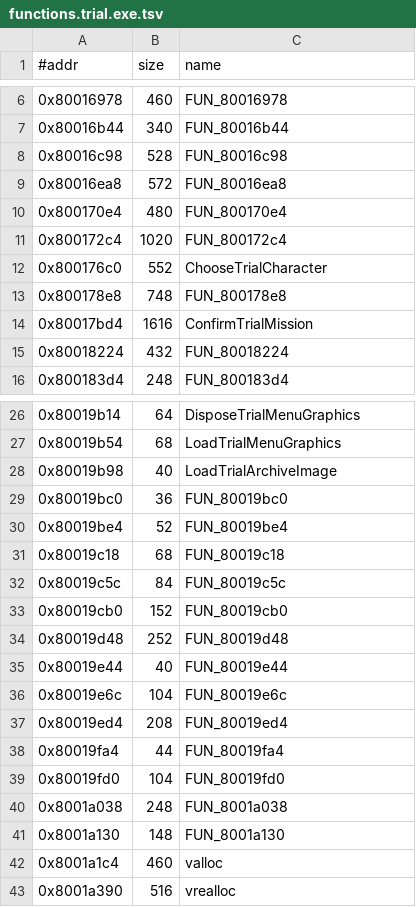
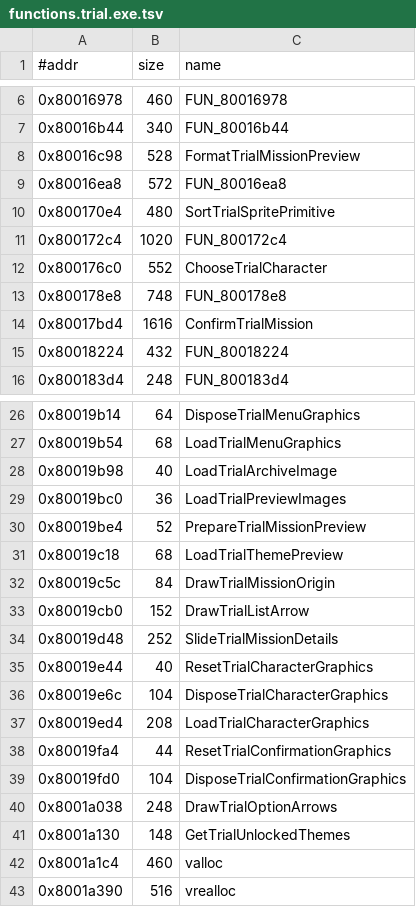
Before and after one commit to Fuuzetsu/tenchu-decomp, a TSV file: config/functions.trial.exe.tsv, drawn as a sheet; only a part is shown, gaps mark what is left out.

```diff
--- a/config/functions.trial.exe.tsv
+++ b/config/functions.trial.exe.tsv
@@ -7,5 +7,5 @@
 0x80016b44	340	FUN_80016b44
-0x80016c98	528	FUN_80016c98
+0x80016c98	528	FormatTrialMissionPreview
 0x80016ea8	572	FUN_80016ea8
-0x800170e4	480	FUN_800170e4
+0x800170e4	480	SortTrialSpritePrimitive
 0x800172c4	1020	FUN_800172c4
@@ -28,15 +28,15 @@
 0x80019b98	40	LoadTrialArchiveImage
-0x80019bc0	36	FUN_80019bc0
-0x80019be4	52	FUN_80019be4
-0x80019c18	68	FUN_80019c18
-0x80019c5c	84	FUN_80019c5c
-0x80019cb0	152	FUN_80019cb0
-0x80019d48	252	FUN_80019d48
-0x80019e44	40	FUN_80019e44
-0x80019e6c	104	FUN_80019e6c
-0x80019ed4	208	FUN_80019ed4
-0x80019fa4	44	FUN_80019fa4
-0x80019fd0	104	FUN_80019fd0
-0x8001a038	248	FUN_8001a038
-0x8001a130	148	FUN_8001a130
+0x80019bc0	36	LoadTrialPreviewImages
+0x80019be4	52	PrepareTrialMissionPreview
+0x80019c18	68	LoadTrialThemePreview
+0x80019c5c	84	DrawTrialMissionOrigin
+0x80019cb0	152	DrawTrialListArrow
+0x80019d48	252	SlideTrialMissionDetails
+0x80019e44	40	ResetTrialCharacterGraphics
+0x80019e6c	104	DisposeTrialCharacterGraphics
+0x80019ed4	208	LoadTrialCharacterGraphics
+0x80019fa4	44	ResetTrialConfirmationGraphics
+0x80019fd0	104	DisposeTrialConfirmationGraphics
+0x8001a038	248	DrawTrialOptionArrows
+0x8001a130	148	GetTrialUnlockedThemes
 0x8001a1c4	460	valloc
```
Also changed, not shown: 9 other files.
